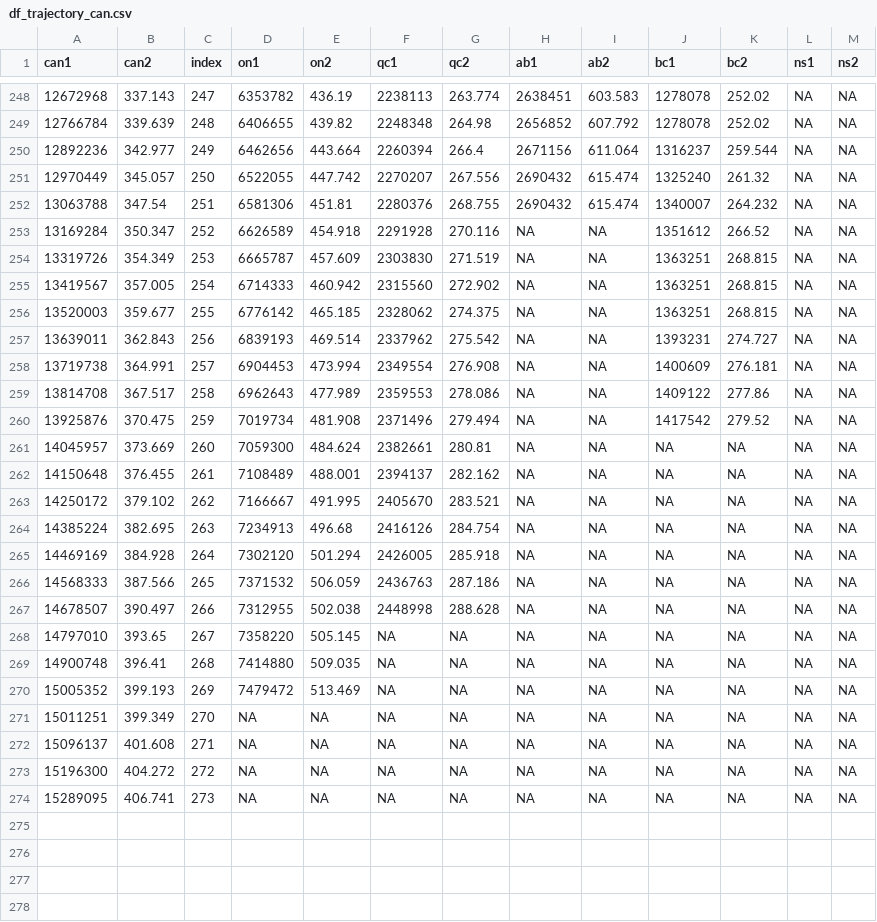
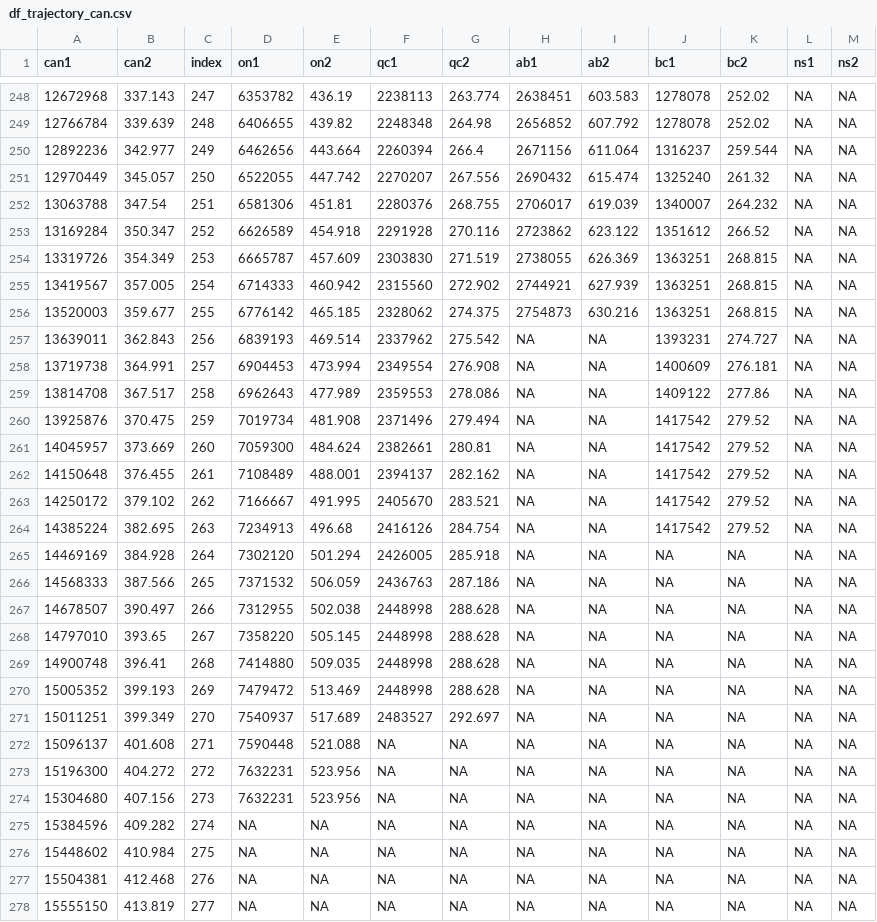
Before and after one commit to Kuan-Liu/Testing_Dash, a CSV file: docs/df_trajectory_can.csv, drawn as a sheet; only a part is shown, gaps mark what is left out; the diff covers the shown part only.

```diff
--- a/docs/df_trajectory_can.csv
+++ b/docs/df_trajectory_can.csv
@@ -251,7 +251,7 @@
 12970449,345.057,250,6522055,447.742,2270207,267.556,2690432,615.474,1325240,261.32,NA,NA
-13063788,347.54,251,6581306,451.81,2280376,268.755,2690432,615.474,1340007,264.232,NA,NA
-13169284,350.347,252,6626589,454.918,2291928,270.116,NA,NA,1351612,266.52,NA,NA
-13319726,354.349,253,6665787,457.609,2303830,271.519,NA,NA,1363251,268.815,NA,NA
-13419567,357.005,254,6714333,460.942,2315560,272.902,NA,NA,1363251,268.815,NA,NA
-13520003,359.677,255,6776142,465.185,2328062,274.375,NA,NA,1363251,268.815,NA,NA
+13063788,347.54,251,6581306,451.81,2280376,268.755,2706017,619.039,1340007,264.232,NA,NA
+13169284,350.347,252,6626589,454.918,2291928,270.116,2723862,623.122,1351612,266.52,NA,NA
+13319726,354.349,253,6665787,457.609,2303830,271.519,2738055,626.369,1363251,268.815,NA,NA
+13419567,357.005,254,6714333,460.942,2315560,272.902,2744921,627.939,1363251,268.815,NA,NA
+13520003,359.677,255,6776142,465.185,2328062,274.375,2754873,630.216,1363251,268.815,NA,NA
 13639011,362.843,256,6839193,469.514,2337962,275.542,NA,NA,1393231,274.727,NA,NA
@@ -260,6 +260,6 @@
 13925876,370.475,259,7019734,481.908,2371496,279.494,NA,NA,1417542,279.52,NA,NA
-14045957,373.669,260,7059300,484.624,2382661,280.81,NA,NA,NA,NA,NA,NA
-14150648,376.455,261,7108489,488.001,2394137,282.162,NA,NA,NA,NA,NA,NA
-14250172,379.102,262,7166667,491.995,2405670,283.521,NA,NA,NA,NA,NA,NA
-14385224,382.695,263,7234913,496.68,2416126,284.754,NA,NA,NA,NA,NA,NA
+14045957,373.669,260,7059300,484.624,2382661,280.81,NA,NA,1417542,279.52,NA,NA
+14150648,376.455,261,7108489,488.001,2394137,282.162,NA,NA,1417542,279.52,NA,NA
+14250172,379.102,262,7166667,491.995,2405670,283.521,NA,NA,1417542,279.52,NA,NA
+14385224,382.695,263,7234913,496.68,2416126,284.754,NA,NA,1417542,279.52,NA,NA
 14469169,384.928,264,7302120,501.294,2426005,285.918,NA,NA,NA,NA,NA,NA
@@ -267,8 +267,12 @@
 14678507,390.497,266,7312955,502.038,2448998,288.628,NA,NA,NA,NA,NA,NA
-14797010,393.65,267,7358220,505.145,NA,NA,NA,NA,NA,NA,NA,NA
-14900748,396.41,268,7414880,509.035,NA,NA,NA,NA,NA,NA,NA,NA
-15005352,399.193,269,7479472,513.469,NA,NA,NA,NA,NA,NA,NA,NA
-15011251,399.349,270,NA,NA,NA,NA,NA,NA,NA,NA,NA,NA
-15096137,401.608,271,NA,NA,NA,NA,NA,NA,NA,NA,NA,NA
-15196300,404.272,272,NA,NA,NA,NA,NA,NA,NA,NA,NA,NA
-15289095,406.741,273,NA,NA,NA,NA,NA,NA,NA,NA,NA,NA
+14797010,393.65,267,7358220,505.145,2448998,288.628,NA,NA,NA,NA,NA,NA
+14900748,396.41,268,7414880,509.035,2448998,288.628,NA,NA,NA,NA,NA,NA
+15005352,399.193,269,7479472,513.469,2448998,288.628,NA,NA,NA,NA,NA,NA
+15011251,399.349,270,7540937,517.689,2483527,292.697,NA,NA,NA,NA,NA,NA
+15096137,401.608,271,7590448,521.088,NA,NA,NA,NA,NA,NA,NA,NA
+15196300,404.272,272,7632231,523.956,NA,NA,NA,NA,NA,NA,NA,NA
+15304680,407.156,273,7632231,523.956,NA,NA,NA,NA,NA,NA,NA,NA
+15384596,409.282,274,NA,NA,NA,NA,NA,NA,NA,NA,NA,NA
+15448602,410.984,275,NA,NA,NA,NA,NA,NA,NA,NA,NA,NA
+15504381,412.468,276,NA,NA,NA,NA,NA,NA,NA,NA,NA,NA
+15555150,413.819,277,NA,NA,NA,NA,NA,NA,NA,NA,NA,NA
```
Also changed, not shown: 8 edited cells elsewhere in this file, docs/can.csv, docs/df_trajectory.csv, 3 other files.
